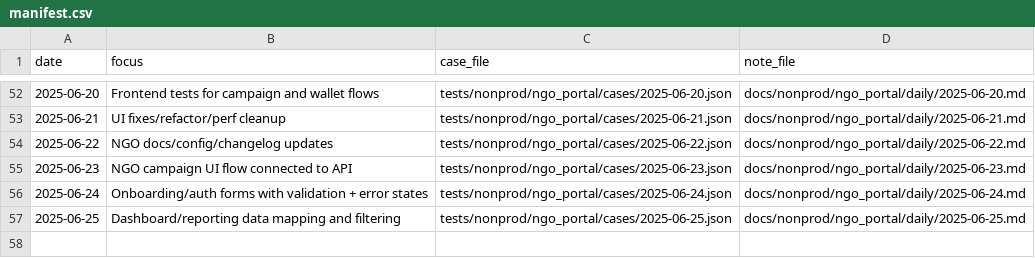
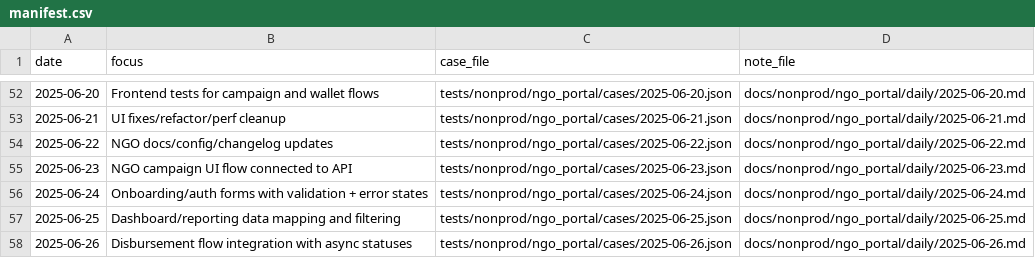
Before and after one commit to TalhaArjumand/aid-ngo, a CSV file: docs/nonprod/ngo_portal/manifest.csv, drawn as a sheet; only a part is shown, gaps mark what is left out.

Commit message:
test(ngo): add nonprod ngo-api case for 2025-06-26

```diff
--- a/docs/nonprod/ngo_portal/manifest.csv
+++ b/docs/nonprod/ngo_portal/manifest.csv
@@ -57 +57,2 @@ date,focus,case_file,note_file
 2025-06-25,"Dashboard/reporting data mapping and filtering",tests/nonprod/ngo_portal/cases/2025-06-25.json,docs/nonprod/ngo_portal/daily/2025-06-25.md
+2025-06-26,"Disbursement flow integration with async statuses",tests/nonprod/ngo_portal/cases/2025-06-26.json,docs/nonprod/ngo_portal/daily/2025-06-26.md
```
Also changed, not shown: 2 other files.
